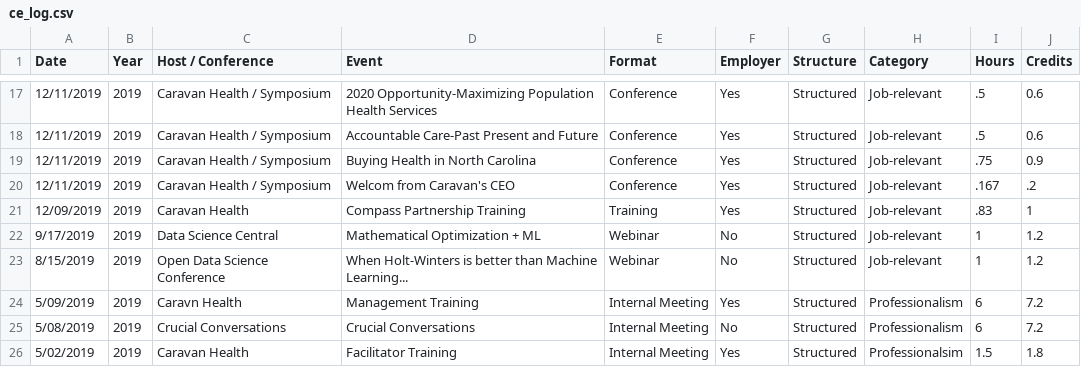
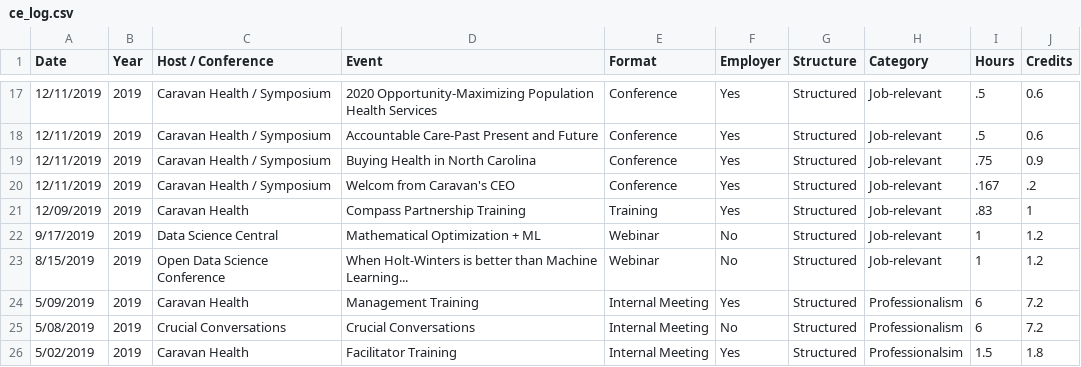
Before and after one commit to johnsug/continuing_ed, a CSV file: ce_log.csv, drawn as a sheet; only a part is shown, gaps mark what is left out.

Commit message:
Update ce_log.csv

```diff
--- a/ce_log.csv
+++ b/ce_log.csv
@@ -23,3 +23,3 @@ Date,Year,Host / Conference,Event,Format,Employer,Structure,Category,Hours,Credi
 8/15/2019,2019,Open Data Science Conference,When Holt-Winters is better than Machine Learning...,Webinar,No,Structured,Job-relevant,1,1.2
-5/09/2019,2019,Caravn Health,Management Training,Internal Meeting,Yes,Structured,Professionalism,6,7.2
+5/09/2019,2019,Caravan Health,Management Training,Internal Meeting,Yes,Structured,Professionalism,6,7.2
 5/08/2019,2019,Crucial Conversations,Crucial Conversations,Internal Meeting,No,Structured,Professionalism,6,7.2
```
